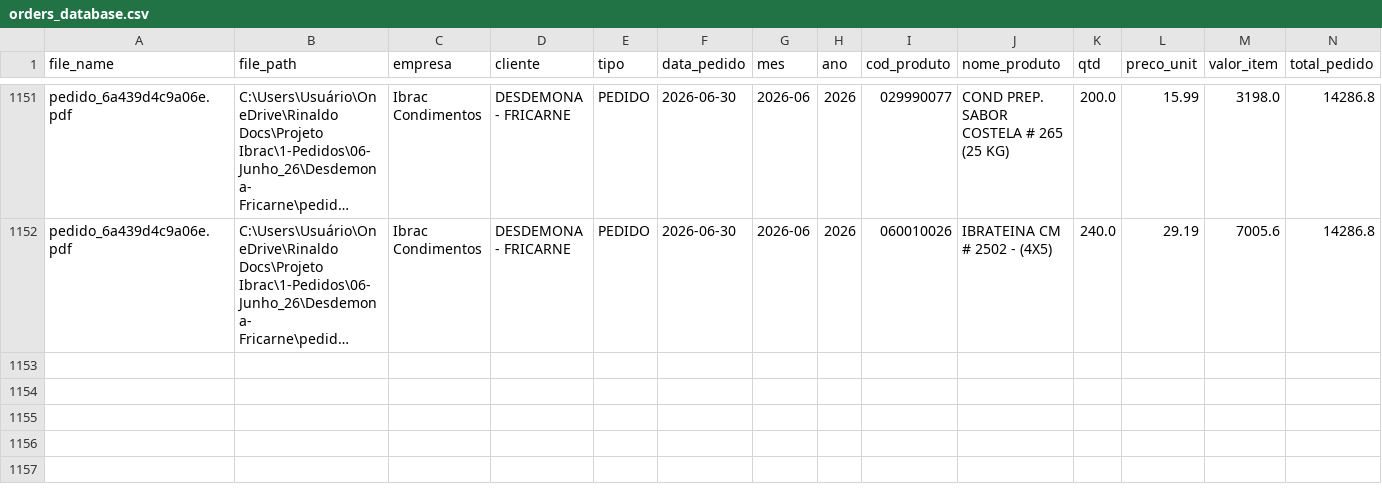
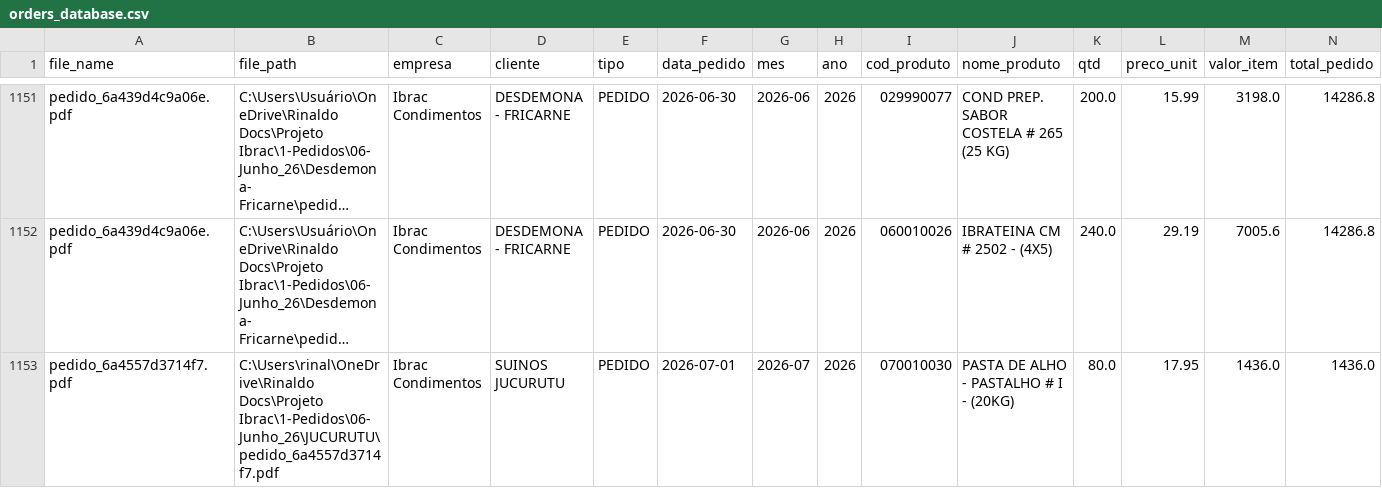
Before and after one commit to KnowHowRep/DashBoard-KnowHow-, a CSV file: orders_database.csv, drawn as a sheet; only a part is shown, gaps mark what is left out; long unchanged cells end in …; rows hold the shown columns only; the diff names each change by its address in the sheet, - before the commit and + after, or states it on an @@ line.

```diff
--- a/orders_database.csv
+++ b/orders_database.csv
+row 1153: pedido_6a4557d3714f7.pdf | C:\Users\rinal\OneDrive\Rinaldo Docs\Projeto Ibrac\1-Pedidos\06-Junho_26\JUCURUTU\pedido_6a4557d3714f7.pdf | Ibrac Condimentos | SUINOS JUCURUTU | PEDIDO | 2026-07-01 | 2026-07 | 2026 | 070010030 | PASTA DE ALHO - PASTALHO # I - (20KG) | 80.0 | 17.95 | 1436.0 | 1436.0
```
Also changed, not shown: 1 other file.
